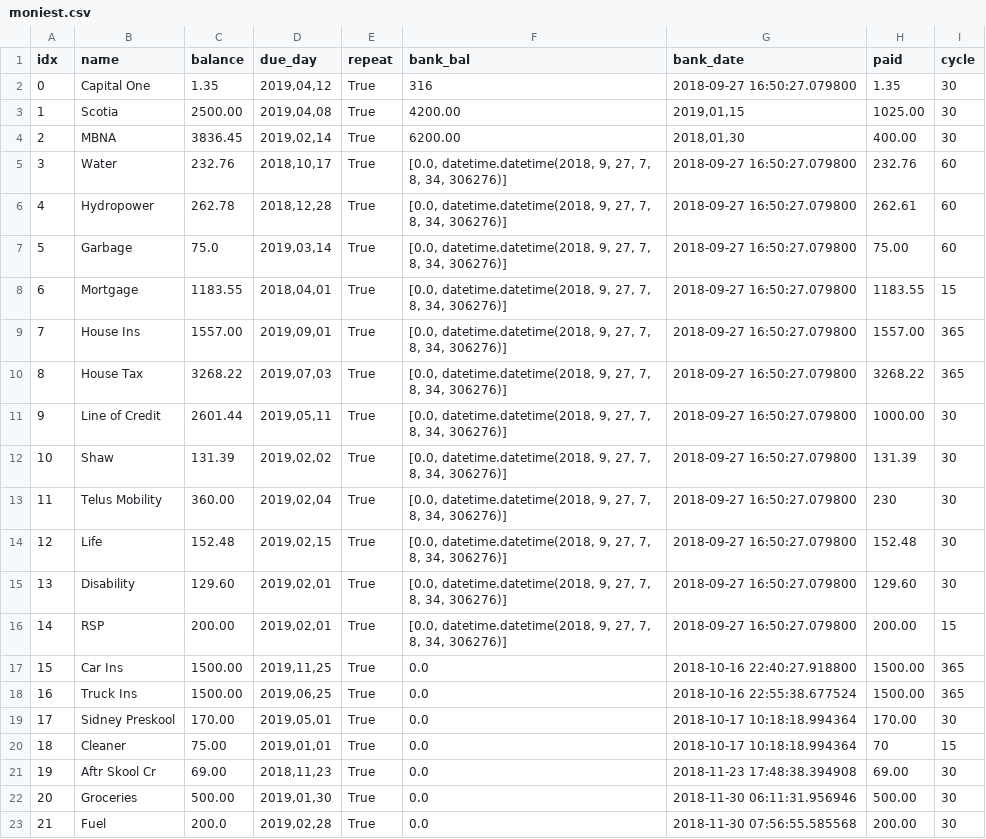
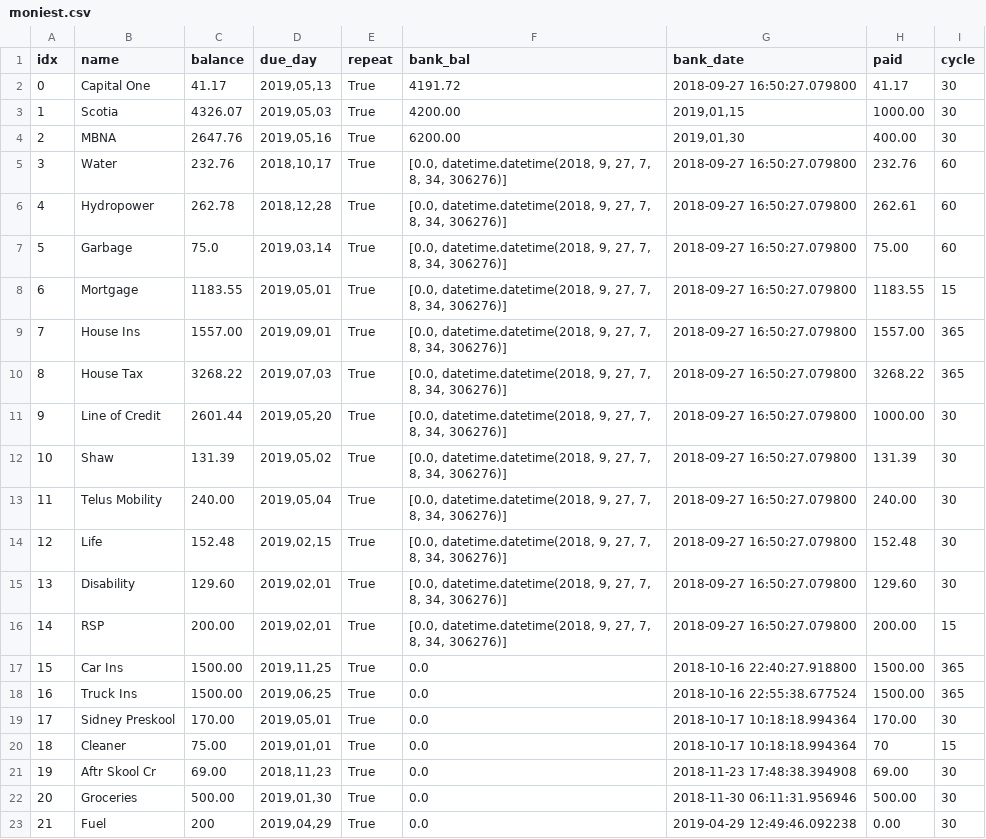
Before and after one commit to jglee72/moniest, a CSV file: moniest.csv, drawn as a sheet.

Commit message:
Datetime.date changes. Remove account

```diff
--- a/moniest.csv
+++ b/moniest.csv
@@ -1,5 +1,5 @@
 idx,name,balance,due_day,repeat,bank_bal,bank_date,paid,cycle
-0,Capital One,1.35,"2019,04,12",True,316,2018-09-27 16:50:27.079800,1.35,30
-1,Scotia ,2500.00,"2019,04,08",True,4200.00,"2019,01,15",1025.00,30
-2,MBNA,3836.45,"2019,02,14",True,6200.00,"2018,01,30",400.00,30
+0,Capital One,41.17,"2019,05,13",True,4191.72,2018-09-27 16:50:27.079800,41.17,30
+1,Scotia ,4326.07,"2019,05,03",True,4200.00,"2019,01,15",1000.00,30
+2,MBNA,2647.76,"2019,05,16",True,6200.00,"2019,01,30",400.00,30
 3,Water,232.76,"2018,10,17",True,"[0.0, datetime.datetime(2018, 9, 27, 7, 8, 34, 306276)]",2018-09-27 16:50:27.079800,232.76,60
@@ -7,8 +7,8 @@ idx,name,balance,due_day,repeat,bank_bal,bank_date,paid,cycle
 5,Garbage ,75.0,"2019,03,14",True,"[0.0, datetime.datetime(2018, 9, 27, 7, 8, 34, 306276)]",2018-09-27 16:50:27.079800,75.00,60
-6,Mortgage ,1183.55,"2018,04,01",True,"[0.0, datetime.datetime(2018, 9, 27, 7, 8, 34, 306276)]",2018-09-27 16:50:27.079800,1183.55,15
+6,Mortgage ,1183.55,"2019,05,01",True,"[0.0, datetime.datetime(2018, 9, 27, 7, 8, 34, 306276)]",2018-09-27 16:50:27.079800,1183.55,15
 7,House Ins,1557.00,"2019,09,01",True,"[0.0, datetime.datetime(2018, 9, 27, 7, 8, 34, 306276)]",2018-09-27 16:50:27.079800,1557.00,365
 8,House Tax,3268.22,"2019,07,03",True,"[0.0, datetime.datetime(2018, 9, 27, 7, 8, 34, 306276)]",2018-09-27 16:50:27.079800,3268.22,365
-9,Line of Credit,2601.44,"2019,05,11",True,"[0.0, datetime.datetime(2018, 9, 27, 7, 8, 34, 306276)]",2018-09-27 16:50:27.079800,1000.00,30
-10,Shaw,131.39,"2019,02,02",True,"[0.0, datetime.datetime(2018, 9, 27, 7, 8, 34, 306276)]",2018-09-27 16:50:27.079800,131.39,30
-11,Telus Mobility,360.00,"2019,02,04",True,"[0.0, datetime.datetime(2018, 9, 27, 7, 8, 34, 306276)]",2018-09-27 16:50:27.079800,230,30
+9,Line of Credit,2601.44,"2019,05,20",True,"[0.0, datetime.datetime(2018, 9, 27, 7, 8, 34, 306276)]",2018-09-27 16:50:27.079800,1000.00,30
+10,Shaw,131.39,"2019,05,02",True,"[0.0, datetime.datetime(2018, 9, 27, 7, 8, 34, 306276)]",2018-09-27 16:50:27.079800,131.39,30
+11,Telus Mobility,240.00,"2019,05,04",True,"[0.0, datetime.datetime(2018, 9, 27, 7, 8, 34, 306276)]",2018-09-27 16:50:27.079800,240.00,30
 12,Life,152.48,"2019,02,15",True,"[0.0, datetime.datetime(2018, 9, 27, 7, 8, 34, 306276)]",2018-09-27 16:50:27.079800,152.48,30
@@ -22,2 +22,2 @@ idx,name,balance,due_day,repeat,bank_bal,bank_date,paid,cycle
 20,Groceries ,500.00,"2019,01,30",True,0.0,2018-11-30 06:11:31.956946,500.00,30
-21,Fuel,200.0,"2019,02,28",True,0.0,2018-11-30 07:56:55.585568,200.00,30
+21,Fuel,200,"2019,04,29",True,0.0,2019-04-29 12:49:46.092238,0.00,30
```
Also changed, not shown: 1 other file.
